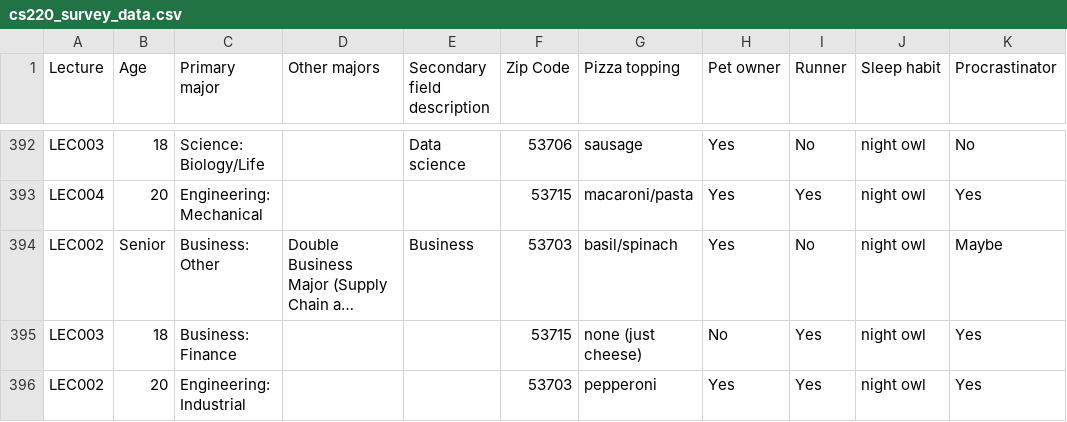
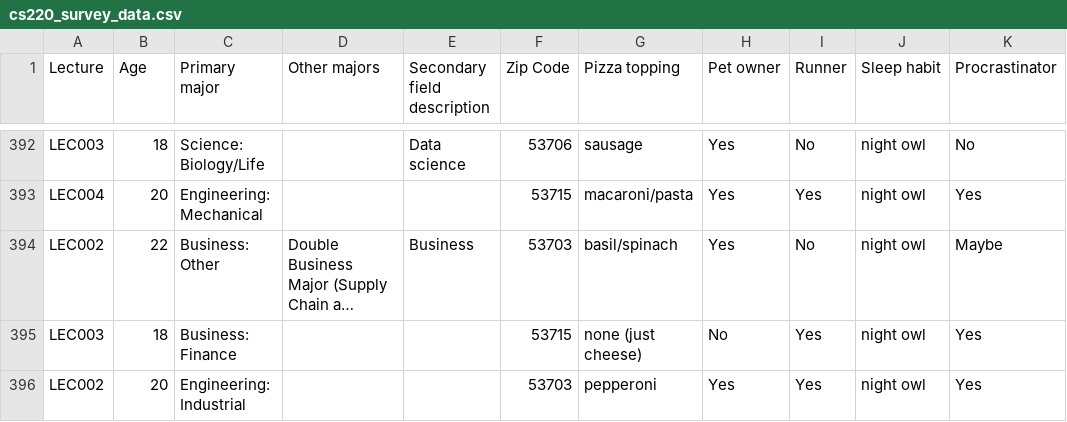
Before and after one commit to tylerharter/caraza-harter-com, a CSV file: tyler/meena/cs220/s22/materials/cole_lec_notes/lec_12/cs220_survey_data.csv, drawn as a sheet; only a part is shown, gaps mark what is left out; long unchanged cells end in …; the diff names each change by its address in the sheet, - before the commit and + after, or states it on an @@ line.

```diff
--- a/tyler/meena/cs220/s22/materials/cole_lec_notes/lec_12/cs220_survey_data.csv
+++ b/tyler/meena/cs220/s22/materials/cole_lec_notes/lec_12/cs220_survey_data.csv
-B394 (Age): Senior
+B394 (Age): 22
```
Also changed, not shown: 1 other file.
